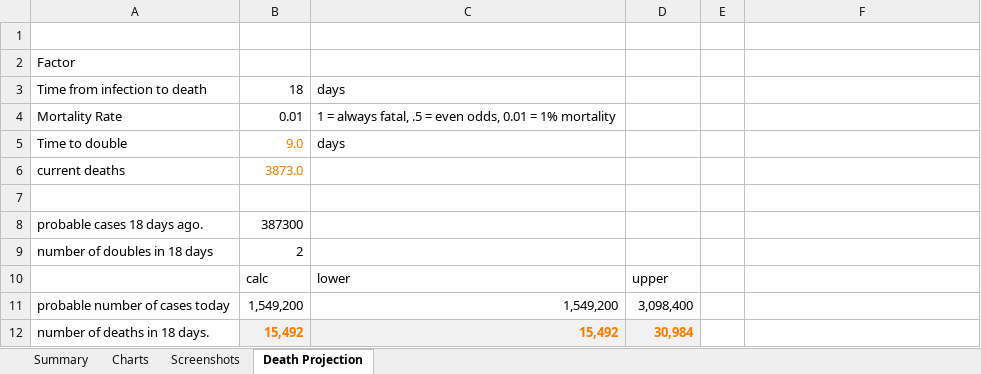
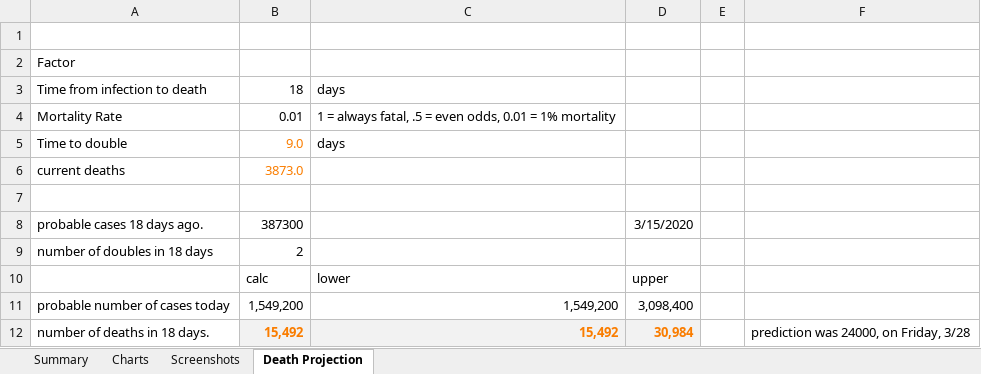
Before and after one commit to RichardPellessier/Covid-tracker, an Excel workbook: Covid19.xlsx, sheet Death Projection, drawn as a sheet; values as stored, in another font and other column widths than the file's, no borders; the diff names each change by its address in the sheet, - before the commit and + after, or states it on an @@ line.

```diff
--- a/Covid19.xlsx (sheet Death Projection)
+++ b/Covid19.xlsx (sheet Death Projection)
-D8: (empty)
+D8: 3/15/2020
-F12: (empty)
+F12: prediction was 24000, on Friday, 3/28
```
Also changed, not shown: sheet Summary, charts or pictures, 1 other file.
